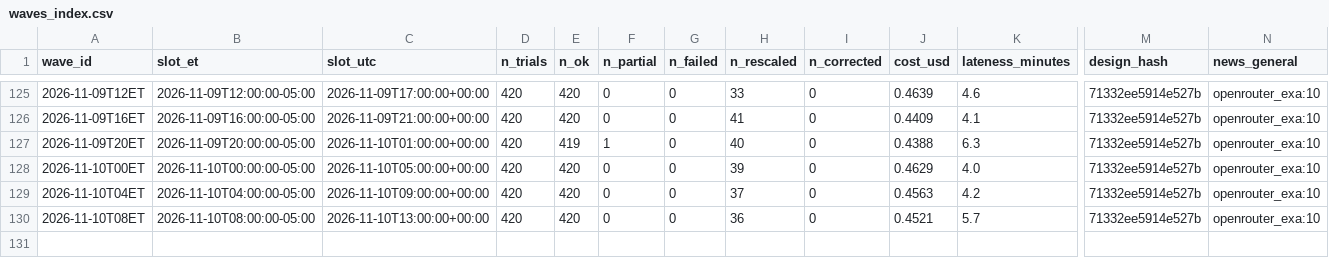
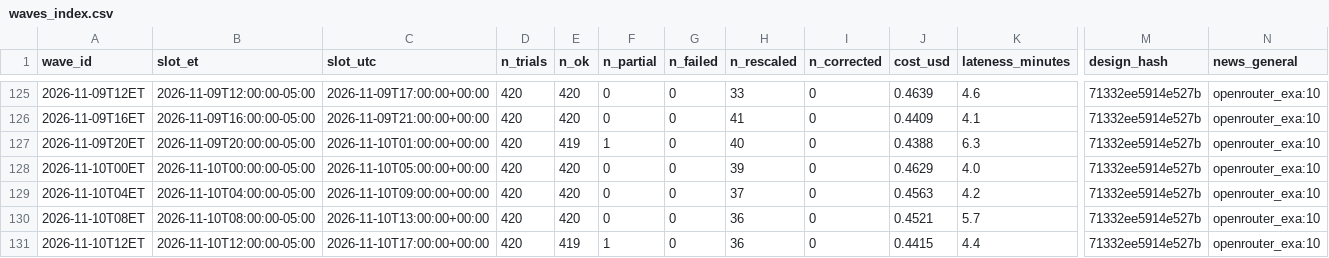
Before and after one commit to alizarif/hf-ai-inflation-expectations, a CSV file: data/waves_index.csv, drawn as a sheet; only a part is shown, gaps mark what is left out; rows hold the shown columns only; the diff names each change by its address in the sheet, - before the commit and + after, or states it on an @@ line.

```diff
--- a/data/waves_index.csv
+++ b/data/waves_index.csv
+row 131: 2026-11-10T12ET | 2026-11-10T12:00:00-05:00 | 2026-11-10T17:00:00+00:00 | 420 | 419 | 1 | 0 | 36 | 0 | 0.4415 | 4.4 | 71332ee5914e527b | openrouter_exa:10
```
Also changed, not shown: 15 other files.
